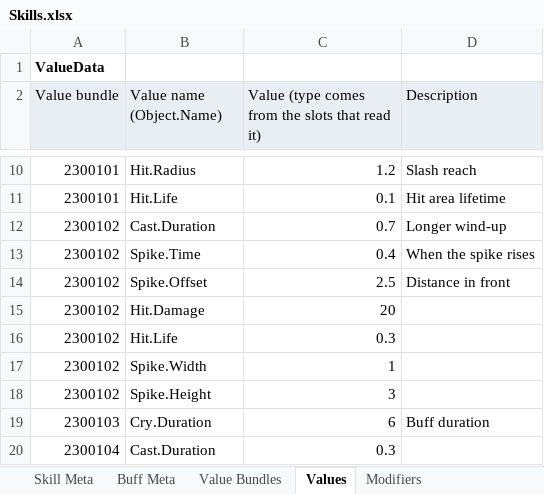
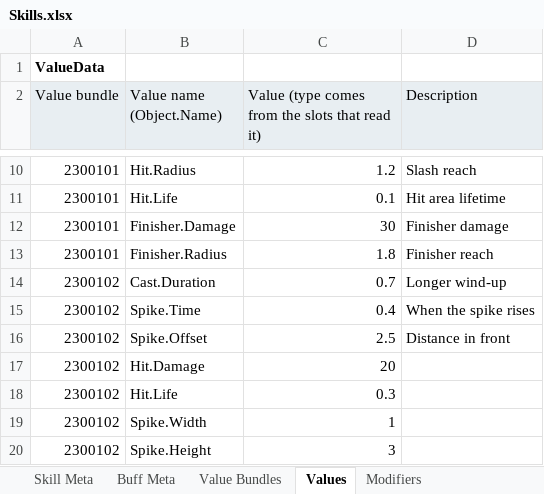
Before and after one commit to Noskang/Noskang_Skill_Graph_Kit, an Excel workbook: DemoProject/SkillData/Skills.xlsx, sheet Values, drawn as a sheet; only a part is shown, gaps mark what is left out; the shorter side is filled out with more unchanged rows; values as stored, in another font and other column widths than the file's, no borders; the diff names each change by its address in the sheet, - before the commit and + after, or states it on an @@ line.

```diff
--- a/DemoProject/SkillData/Skills.xlsx (sheet Values)
+++ b/DemoProject/SkillData/Skills.xlsx (sheet Values)
+row 12: 2300101 | Finisher.Damage | 30 | Finisher damage
+row 13: 2300101 | Finisher.Radius | 1.8 | Finisher reach
```
Also changed, not shown: DemoProject/SkillData/ModuleBundles.xlsx, Packages/com.noskang.skillgraphkit/Samples~/Demo/Data/ModuleBundles.xlsx, 48 other files.
